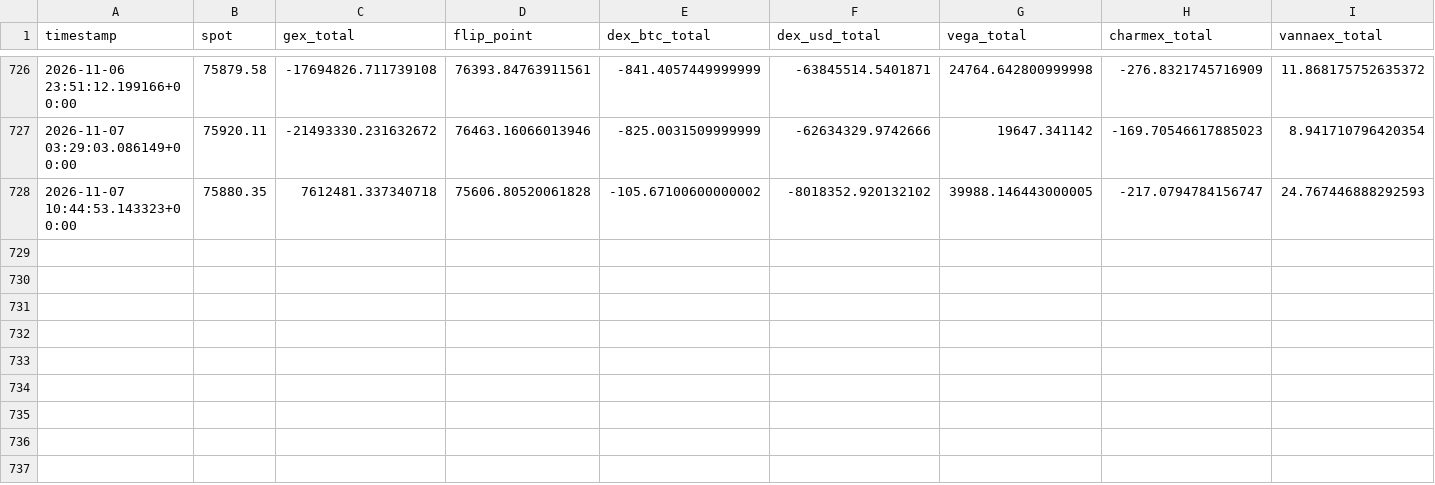
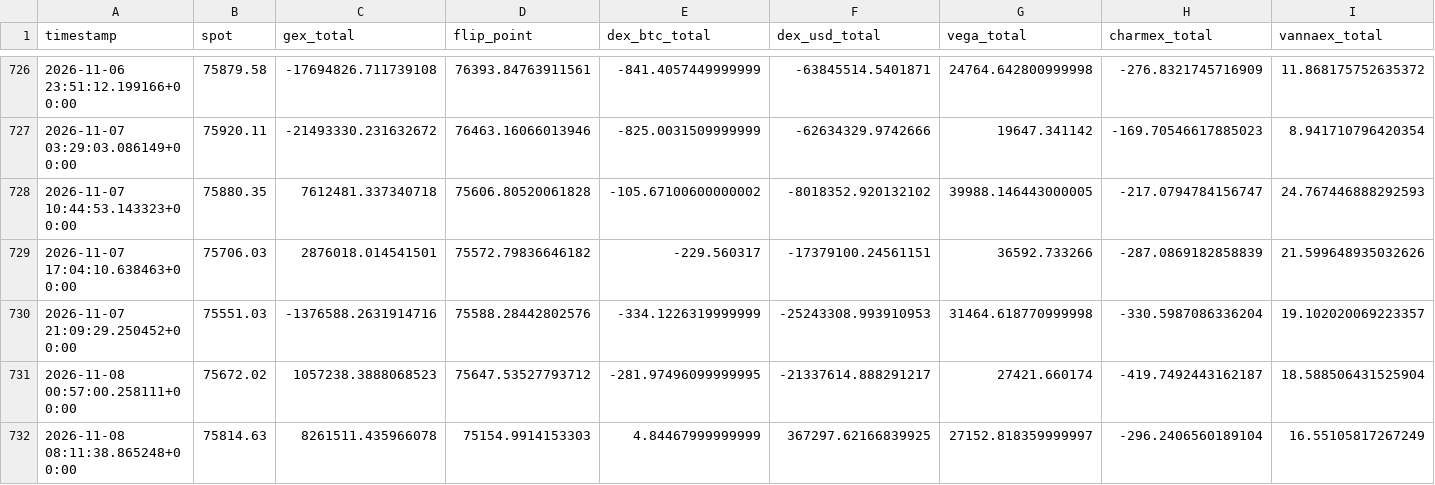
Before and after one commit to Alezmee/btc-quant-gex, a CSV file: data/historico_snapshots.csv, drawn as a sheet; only a part is shown, gaps mark what is left out; rows hold the shown columns only; the diff names each change by its address in the sheet, - before the commit and + after, or states it on an @@ line.

```diff
--- a/data/historico_snapshots.csv
+++ b/data/historico_snapshots.csv
+row 729: 2026-11-07 17:04:10.638463+00:00 | 75706.03 | 2876018.014541501 | 75572.79836646182 | -229.560317 | -17379100.24561151 | 36592.733266 | -287.0869182858839 | 21.599648935032626
+row 730: 2026-11-07 21:09:29.250452+00:00 | 75551.03 | -1376588.2631914716 | 75588.28442802576 | -334.1226319999999 | -25243308.993910953 | 31464.618770999998 | -330.5987086336204 | 19.102020069223357
+row 731: 2026-11-08 00:57:00.258111+00:00 | 75672.02 | 1057238.3888068523 | 75647.53527793712 | -281.97496099999995 | -21337614.888291217 | 27421.660174 | -419.7492443162187 | 18.588506431525904
+row 732: 2026-11-08 08:11:38.865248+00:00 | 75814.63 | 8261511.435966078 | 75154.9914153303 | 4.84467999999999 | 367297.62166839925 | 27152.818359999997 | -296.2406560189104 | 16.55105817267249
```
Also changed, not shown: data/forward_test_resultados.csv.
